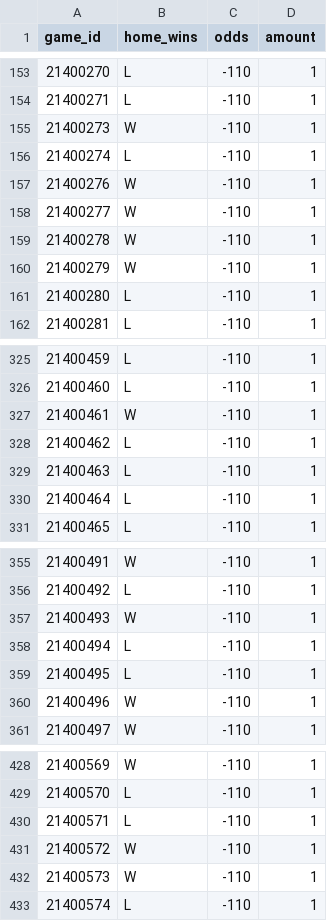
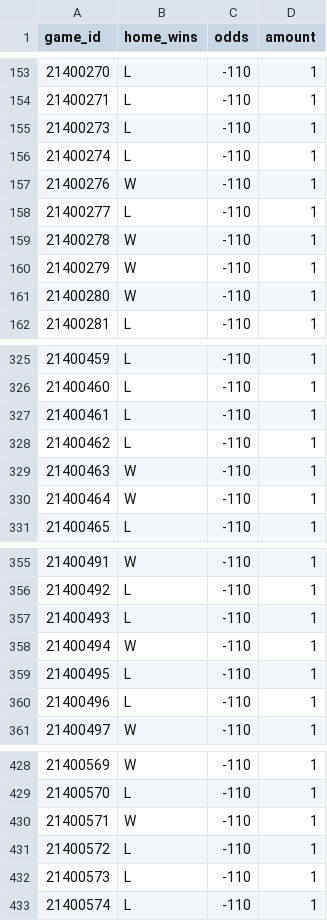
Before and after one commit to colinsongf/Database, a CSV file: Modeling/bball_cnn_model/wagers.csv, drawn as a sheet; only a part is shown, gaps mark what is left out; the diff covers the shown part only.

```diff
--- a/Modeling/bball_cnn_model/wagers.csv
+++ b/Modeling/bball_cnn_model/wagers.csv
@@ -154,9 +154,9 @@ game_id,home_wins,odds,amount
 21400271,L,-110,1
-21400273,W,-110,1
+21400273,L,-110,1
 21400274,L,-110,1
 21400276,W,-110,1
-21400277,W,-110,1
+21400277,L,-110,1
 21400278,W,-110,1
 21400279,W,-110,1
-21400280,L,-110,1
+21400280,W,-110,1
 21400281,L,-110,1
@@ -326,6 +326,6 @@ game_id,home_wins,odds,amount
 21400460,L,-110,1
-21400461,W,-110,1
+21400461,L,-110,1
 21400462,L,-110,1
-21400463,L,-110,1
-21400464,L,-110,1
+21400463,W,-110,1
+21400464,W,-110,1
 21400465,L,-110,1
@@ -356,6 +356,6 @@ game_id,home_wins,odds,amount
 21400492,L,-110,1
-21400493,W,-110,1
-21400494,L,-110,1
+21400493,L,-110,1
+21400494,W,-110,1
 21400495,L,-110,1
-21400496,W,-110,1
+21400496,L,-110,1
 21400497,W,-110,1
@@ -429,5 +429,5 @@ game_id,home_wins,odds,amount
 21400570,L,-110,1
-21400571,L,-110,1
-21400572,W,-110,1
-21400573,W,-110,1
+21400571,W,-110,1
+21400572,L,-110,1
+21400573,L,-110,1
 21400574,L,-110,1
```
Also changed, not shown: 82 edited cells elsewhere in this file, 6 other files.
